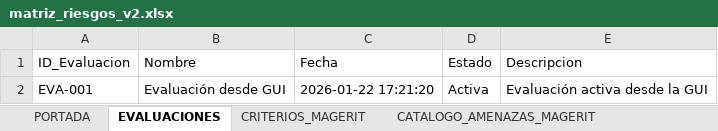
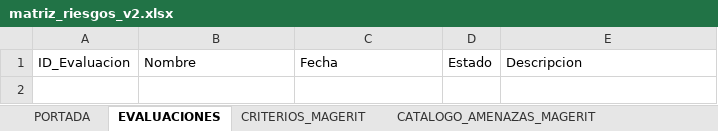
Before and after one commit to sebazeta/capston_riesgos, an Excel workbook: matriz_riesgos_v2.xlsx, sheet EVALUACIONES, drawn as a sheet; values as stored, in another font and other column widths than the file's, no borders; the diff names each change by its address in the sheet, - before the commit and + after, or states it on an @@ line.

```diff
--- a/matriz_riesgos_v2.xlsx (sheet EVALUACIONES)
+++ b/matriz_riesgos_v2.xlsx (sheet EVALUACIONES)
-row 2: EVA-001 | Evaluación desde GUI | 2026-01-22 17:21:20 | Activa | Evaluación activa desde la GUI
```
Also changed, not shown: sheet RESPUESTAS, sheet CUESTIONARIOS, sheet BANCO_PREGUNTAS_FISICAS, sheet BANCO_PREGUNTAS_VIRTUALES, sheet CATALOGO_AMENAZAS_MAGERIT, sheet IMPACTO_ACTIVOS, 3 more sheets, other sheet tabs, 52 other files.
